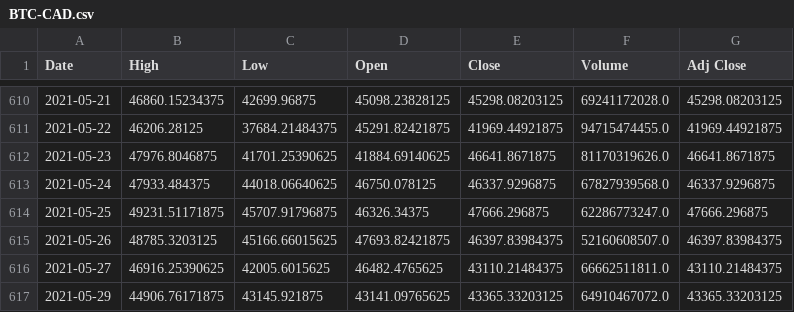
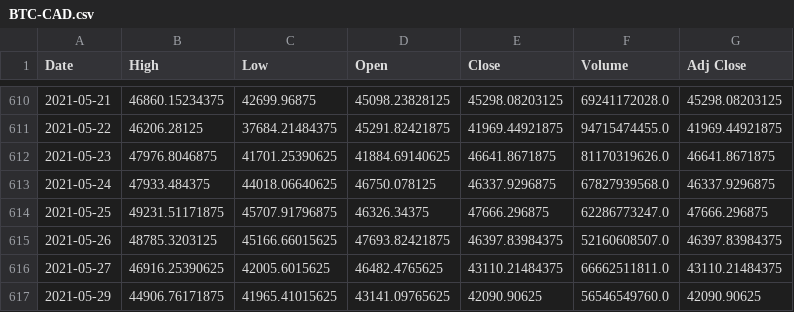
Before and after one commit to ravindra-rj/Stock-Representation-WebApp-py-, a CSV file: Stocks/BTC-CAD.csv, drawn as a sheet; only a part is shown, gaps mark what is left out.

```diff
--- a/Stocks/BTC-CAD.csv
+++ b/Stocks/BTC-CAD.csv
@@ -616,2 +616,2 @@ Date,High,Low,Open,Close,Volume,Adj Close
 2021-05-27,46916.25390625,42005.6015625,46482.4765625,43110.21484375,66662511811.0,43110.21484375
-2021-05-29,44906.76171875,43145.921875,43141.09765625,43365.33203125,64910467072.0,43365.33203125
+2021-05-29,44906.76171875,41965.41015625,43141.09765625,42090.90625,56546549760.0,42090.90625
```
Also changed, not shown: Stocks/AMZN.csv, 3 other files.
